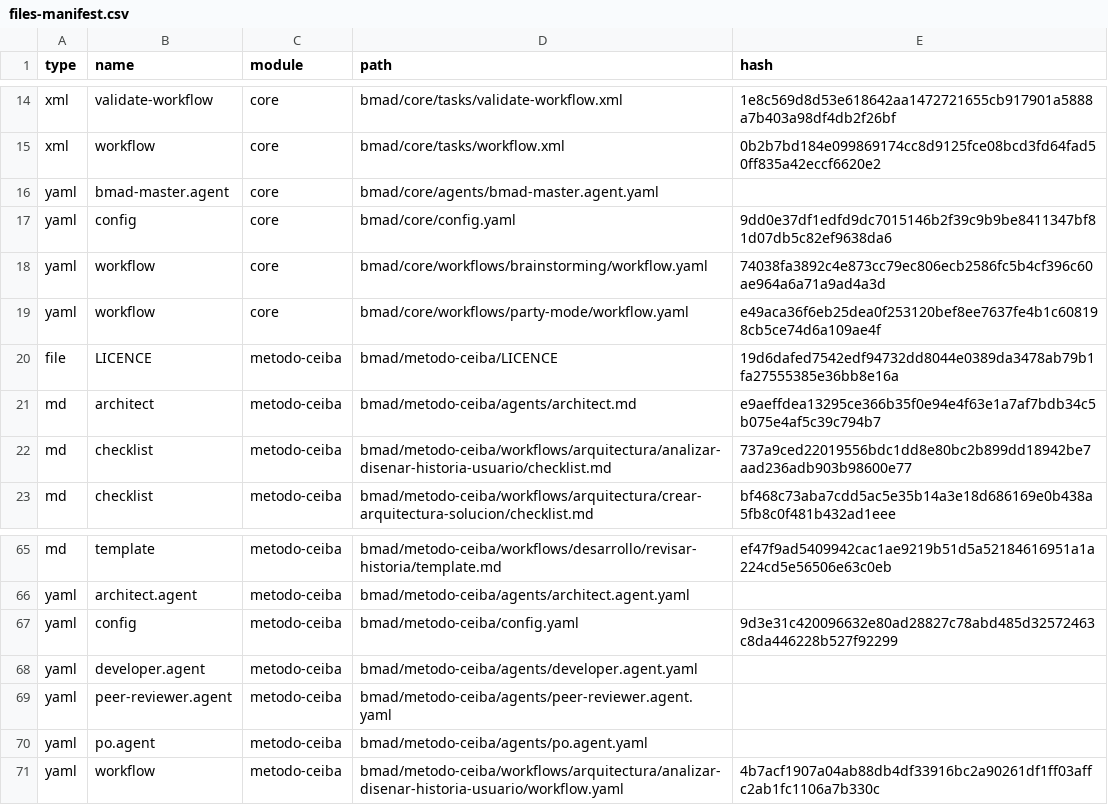
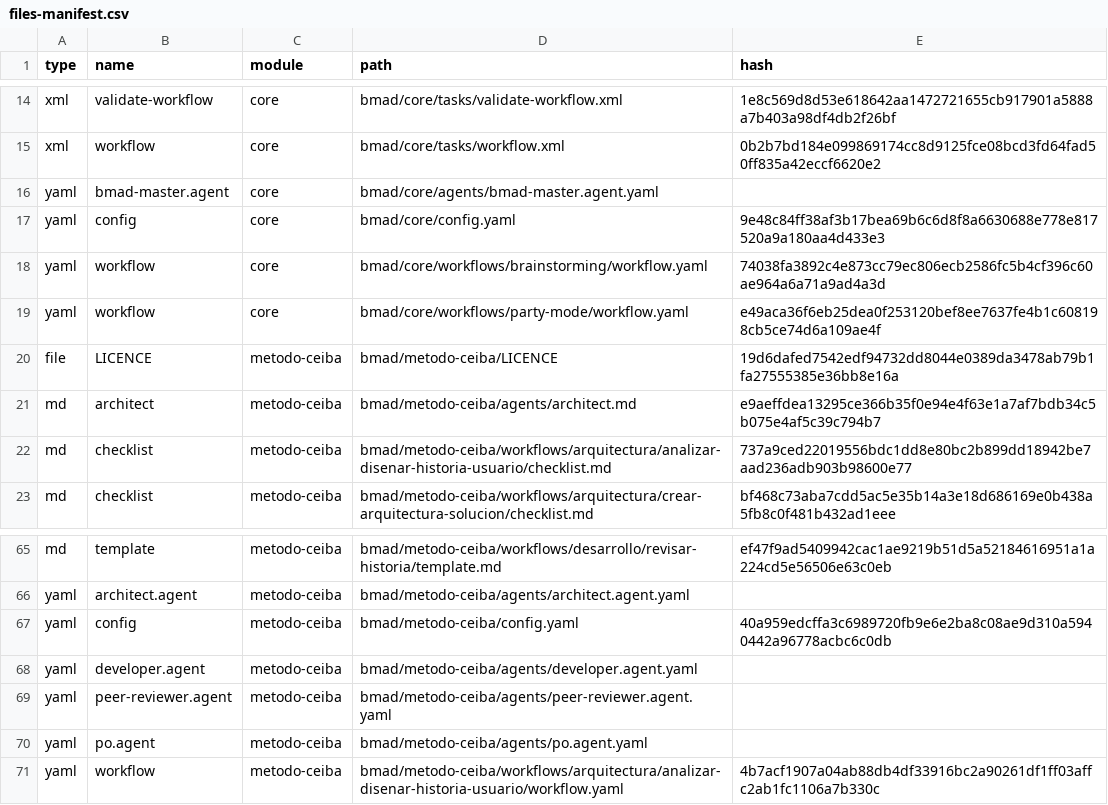
Before and after one commit to estebancolorado/MetodoCeibaSura, a CSV file: .ceiba-metodo/_cfg/files-manifest.csv, drawn as a sheet; only a part is shown, gaps mark what is left out.

```diff
--- a/.ceiba-metodo/_cfg/files-manifest.csv
+++ b/.ceiba-metodo/_cfg/files-manifest.csv
@@ -16,3 +16,3 @@ type,name,module,path,hash
 "yaml","bmad-master.agent","core","bmad/core/agents/bmad-master.agent.yaml",""
-"yaml","config","core","bmad/core/config.yaml","9dd0e37df1edfd9dc7015146b2f39c9b9be8411347bf81d07db5c82ef9638da6"
+"yaml","config","core","bmad/core/config.yaml","9e48c84ff38af3b17bea69b6c6d8f8a6630688e778e817520a9a180aa4d433e3"
 "yaml","workflow","core","bmad/core/workflows/brainstorming/workflow.yaml","74038fa3892c4e873cc79ec806ecb2586fc5b4cf396c60ae964a6a71a9ad4a3d"
@@ -66,3 +66,3 @@ type,name,module,path,hash
 "yaml","architect.agent","metodo-ceiba","bmad/metodo-ceiba/agents/architect.agent.yaml",""
-"yaml","config","metodo-ceiba","bmad/metodo-ceiba/config.yaml","9d3e31c420096632e80ad28827c78abd485d32572463c8da446228b527f92299"
+"yaml","config","metodo-ceiba","bmad/metodo-ceiba/config.yaml","40a959edcffa3c6989720fb9e6e2ba8c08ae9d310a5940442a96778acbc6c0db"
 "yaml","developer.agent","metodo-ceiba","bmad/metodo-ceiba/agents/developer.agent.yaml",""
```
Also changed, not shown: 9 other files.
